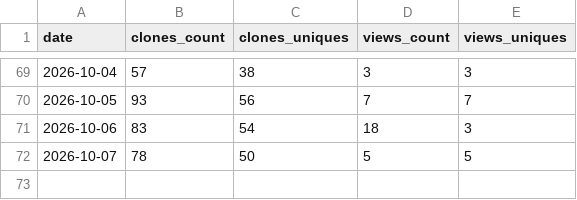
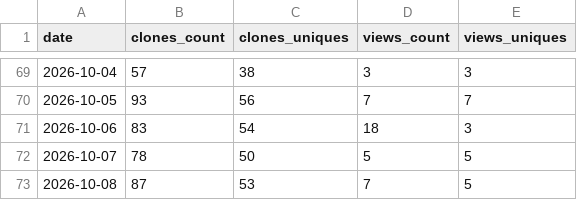
Before and after one commit to paraqualis/paraqualis-gxp, a CSV file: stats/traffic.csv, drawn as a sheet; only a part is shown, gaps mark what is left out.

```diff
--- a/stats/traffic.csv
+++ b/stats/traffic.csv
@@ -72 +72,2 @@ date,clones_count,clones_uniques,views_count,views_uniques
 2026-10-07,78,50,5,5
+2026-10-08,87,53,7,5
```
